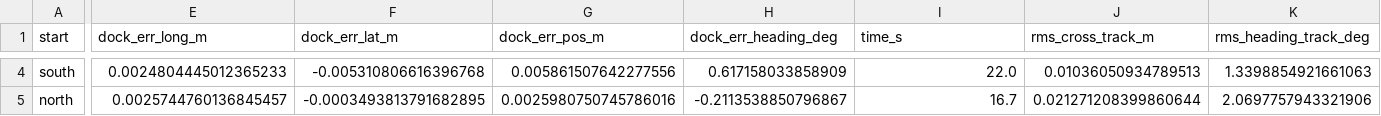
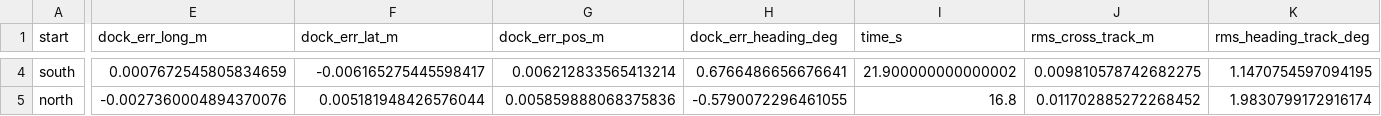
Before and after one commit to ahmedelzarw1/Sensors-and-Control-Track-A, a CSV file: results/demo/summary.csv, drawn as a sheet; only a part is shown, gaps mark what is left out; the diff covers the shown part only; the diff names each change by its address in the sheet, - before the commit and + after, or states it on an @@ line.

Commit message:
Recalibrate vision, odometry and EKF on the ROBOTIS model and rerun the demo
The turn-rate limit now comes from the ROBOTIS wheel limit (2.75 rad/s): the patched model shows at most 2.3 degrees
of heading error under fast turn reversals, so the 1.2 rad/s limit needed by the old model is dropped. The tuning
grid covers all combinations of process-noise and yaw scales. All seven demo runs dock. The hidden-start drift
summary now excludes failed runs.

```diff
--- a/results/demo/summary.csv
+++ b/results/demo/summary.csv
-E4 (dock_err_long_m): 0.0024804445012365233
+E4 (dock_err_long_m): 0.0007672545805834659
-F4 (dock_err_lat_m): -0.005310806616396768
+F4 (dock_err_lat_m): -0.006165275445598417
-G4 (dock_err_pos_m): 0.005861507642277556
+G4 (dock_err_pos_m): 0.006212833565413214
-H4 (dock_err_heading_deg): 0.617158033858909
+H4 (dock_err_heading_deg): 0.6766486656676641
-I4 (time_s): 22.0
+I4 (time_s): 21.900000000000002
-J4 (rms_cross_track_m): 0.01036050934789513
+J4 (rms_cross_track_m): 0.009810578742682275
-K4 (rms_heading_track_deg): 1.3398854921661063
+K4 (rms_heading_track_deg): 1.1470754597094195
-E5 (dock_err_long_m): 0.0025744760136845457
+E5 (dock_err_long_m): -0.0027360004894370076
-F5 (dock_err_lat_m): -0.0003493813791682895
+F5 (dock_err_lat_m): 0.005181948426576044
-G5 (dock_err_pos_m): 0.0025980750745786016
+G5 (dock_err_pos_m): 0.005859888068375836
-H5 (dock_err_heading_deg): -0.2113538850796867
+H5 (dock_err_heading_deg): -0.5790072296461055
-I5 (time_s): 16.7
+I5 (time_s): 16.8
-J5 (rms_cross_track_m): 0.021271208399860644
+J5 (rms_cross_track_m): 0.011702885272268452
-K5 (rms_heading_track_deg): 2.0697757943321906
+K5 (rms_heading_track_deg): 1.9830799172916174
```
Also changed, not shown: 116 edited cells elsewhere in this file, results/demo/far_north_west/log.csv, results/demo/north/log.csv, 57 other files.
